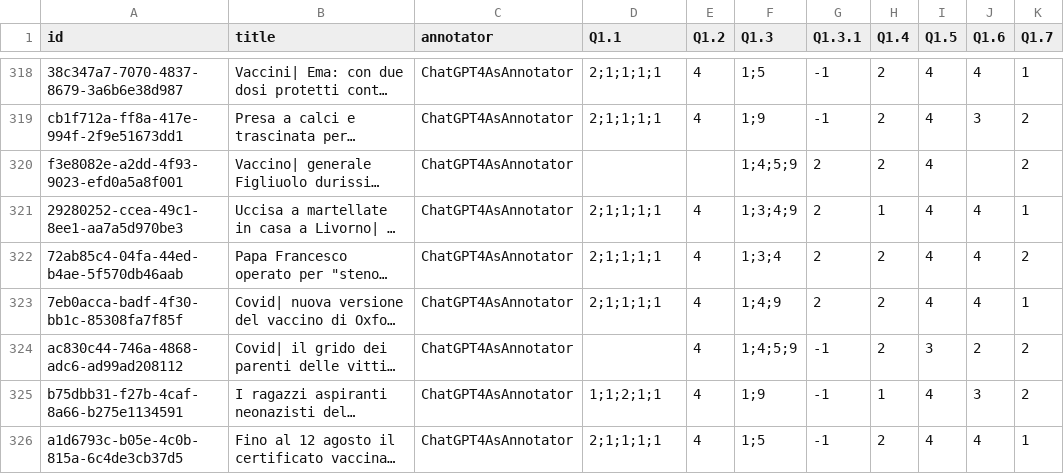
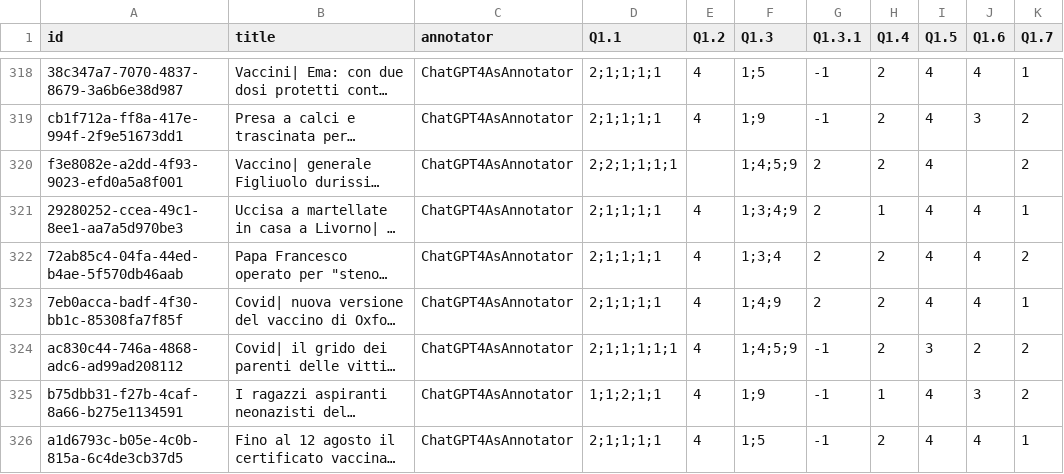
Before and after one commit to bianchi-john/ChatGPTAsAnnotator, a CSV file: Query/Output/firstRound.csv, drawn as a sheet; only a part is shown, gaps mark what is left out; long unchanged cells end in …; the diff covers the shown part only; the diff names each change by its address in the sheet, - before the commit and + after, or states it on an @@ line.

```diff
--- a/Query/Output/firstRound.csv
+++ b/Query/Output/firstRound.csv
-D320 (Q1.1): (empty)
+D320 (Q1.1): 2;2;1;1;1;1
-D324 (Q1.1): (empty)
+D324 (Q1.1): 2;1;1;1;1;1
```
Also changed, not shown: 16 edited cells elsewhere in this file, Code/merged_checked.csv, Query/Output/fifthRound.csv, 7 other files.
